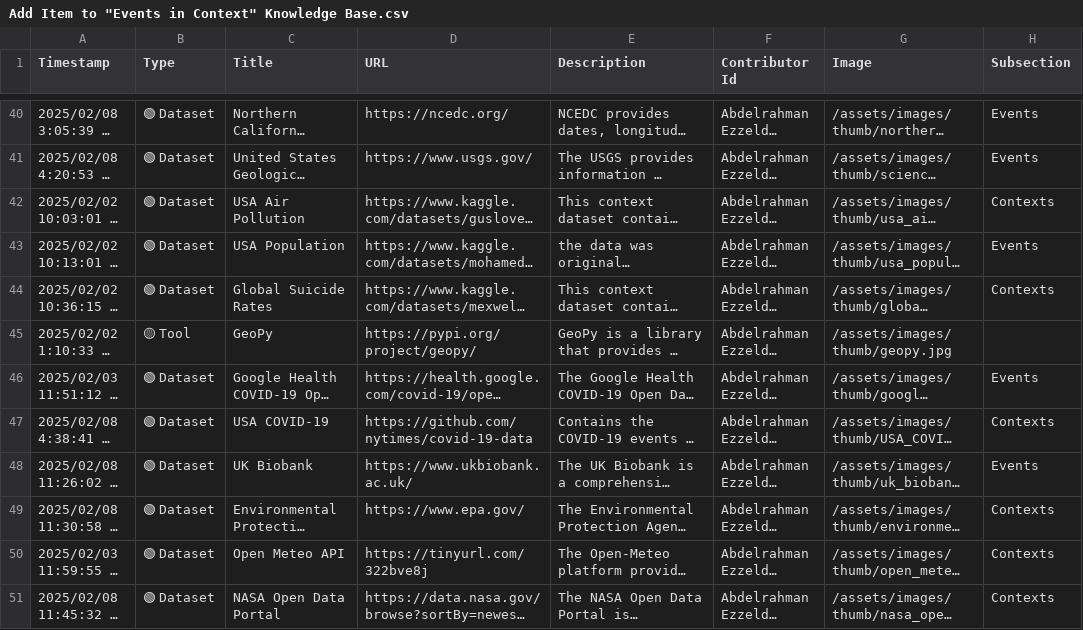
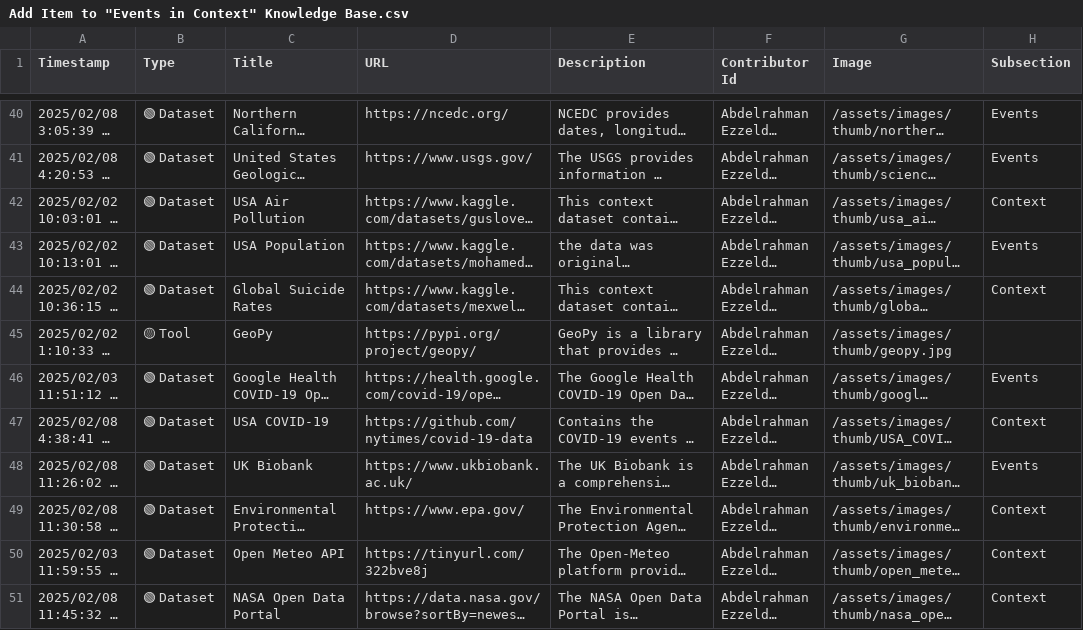
Before and after one commit to events2025/events2025.github.io, a CSV file: data/Add Item to "Events in Context" Knowledge Base.csv, drawn as a sheet; only a part is shown, gaps mark what is left out; long unchanged cells end in …; the diff covers the shown part only; the diff names each change by its address in the sheet, - before the commit and + after, or states it on an @@ line.

Commit message:
Update Add Item to "Events in Context" Knowledge Base.csv

```diff
--- a/data/Add Item to "Events in Context" Knowledge Base.csv
+++ b/data/Add Item to "Events in Context" Knowledge Base.csv
-H42 (Subsection): Contexts
+H42 (Subsection): Context
-H44 (Subsection): Contexts
+H44 (Subsection): Context
-H47 (Subsection): Contexts
+H47 (Subsection): Context
-H49:H51 (Subsection): Contexts
+H49:H51 (Subsection): Context
```
Also changed, not shown: 29 edited cells elsewhere in this file.
